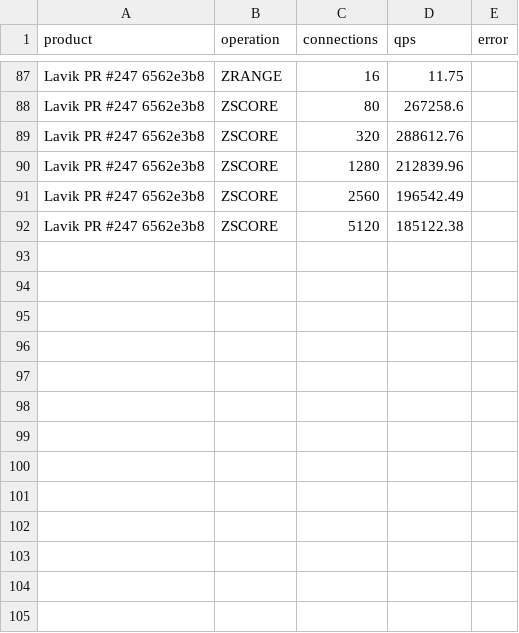
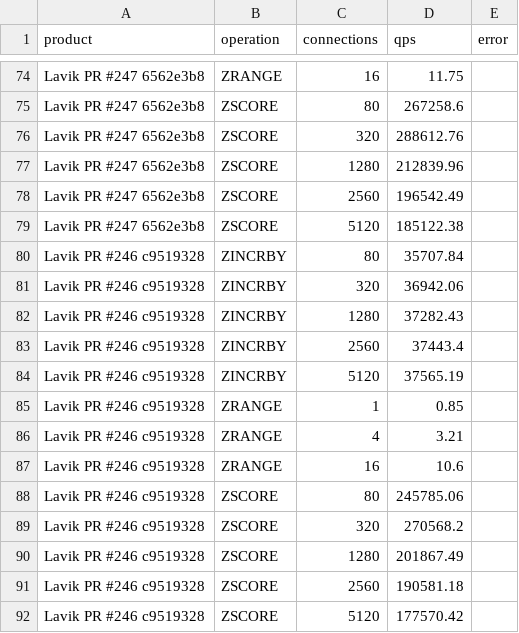
Before and after one commit to thweetkomputer/lavik, a CSV file: perf_reports/lavik-complex-structures-2026-09-26/zset-104857600-1024-current.csv, drawn as a sheet; only a part is shown, gaps mark what is left out; the diff covers the shown part only; the diff names each change by its address in the sheet, - before the commit and + after, or states it on an @@ line.

```diff
--- a/perf_reports/lavik-complex-structures-2026-09-26/zset-104857600-1024-current.csv
+++ b/perf_reports/lavik-complex-structures-2026-09-26/zset-104857600-1024-current.csv
+row 80: Lavik PR #246 c9519328 | ZINCRBY | 80 | 35707.84
+row 81: Lavik PR #246 c9519328 | ZINCRBY | 320 | 36942.06
+row 82: Lavik PR #246 c9519328 | ZINCRBY | 1280 | 37282.43
+row 83: Lavik PR #246 c9519328 | ZINCRBY | 2560 | 37443.4
+row 84: Lavik PR #246 c9519328 | ZINCRBY | 5120 | 37565.19
+row 85: Lavik PR #246 c9519328 | ZRANGE | 1 | 0.85
+row 86: Lavik PR #246 c9519328 | ZRANGE | 4 | 3.21
+row 87: Lavik PR #246 c9519328 | ZRANGE | 16 | 10.6
+row 88: Lavik PR #246 c9519328 | ZSCORE | 80 | 245785.06
+row 89: Lavik PR #246 c9519328 | ZSCORE | 320 | 270568.2
+row 90: Lavik PR #246 c9519328 | ZSCORE | 1280 | 201867.49
+row 91: Lavik PR #246 c9519328 | ZSCORE | 2560 | 190581.18
+row 92: Lavik PR #246 c9519328 | ZSCORE | 5120 | 177570.42
```
Also changed, not shown: 13 removed rows elsewhere in this file, 54 other files.
